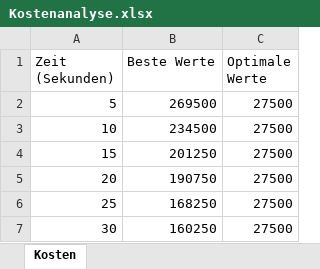
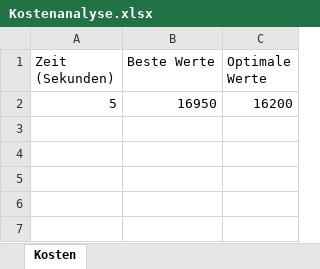
Before and after one commit to Dr-SIRM/project-x, an Excel workbook: Kostenanalyse.xlsx, sheet Kosten, drawn as a sheet; values as stored, in another font and other column widths than the file's, no borders; charts and pictures not drawn; the diff names each change by its address in the sheet, - before the commit and + after, or states it on an @@ line.

```diff
--- a/Kostenanalyse.xlsx (sheet Kosten)
+++ b/Kostenanalyse.xlsx (sheet Kosten)
-B2 (Beste Werte): 269500
+B2 (Beste Werte): 16950
-C2 (Optimale Werte): 27500
+C2 (Optimale Werte): 16200
-row 3: 10 | 234500 | 27500
-row 4: 15 | 201250 | 27500
-row 5: 20 | 190750 | 27500
-row 6: 25 | 168250 | 27500
-row 7: 30 | 160250 | 27500
```
Also changed, not shown: charts or pictures, 8 other files.
